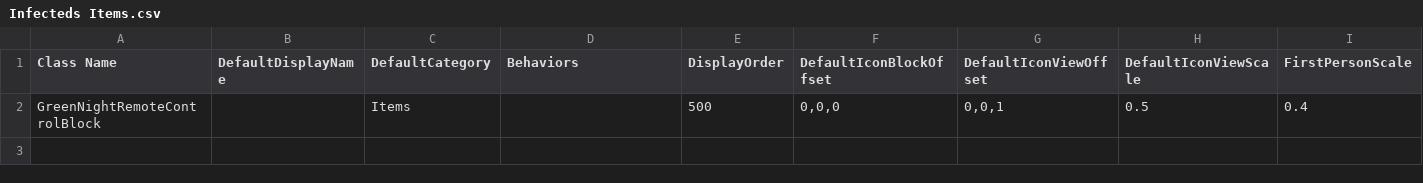
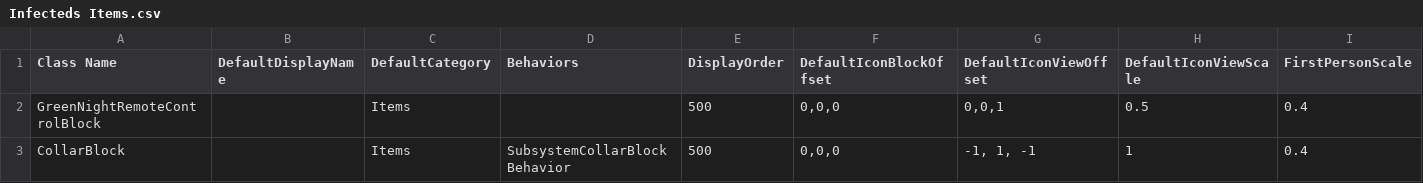
Before and after one commit to Samuelsan03/Shitty-Infecteds-From-Survivalcraft-2, a CSV file: Infecteds Items.csv, drawn as a sheet; only a part is shown; rows hold the shown columns only; the diff names each change by its address in the sheet, - before the commit and + after, or states it on an @@ line.

Commit message:
Update Infecteds Items.csv

```diff
--- a/Infecteds Items.csv
+++ b/Infecteds Items.csv
+row 3: CollarBlock |  | Items | SubsystemCollarBlockBehavior | 500 | 0,0,0 | -1, 1, -1 | 1 | 0.4
```
